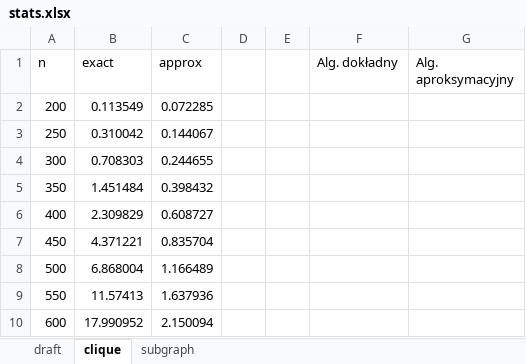
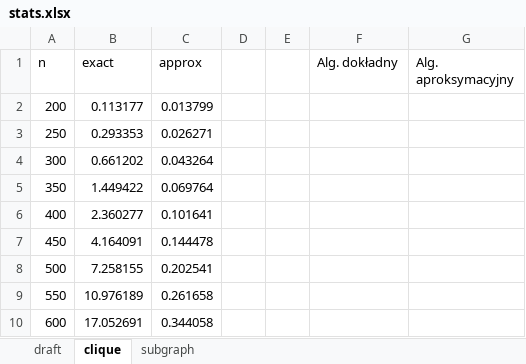
Before and after one commit to mickamcia/TAIO, an Excel workbook: stats/stats.xlsx, sheet clique, drawn as a sheet; values as stored, in another font and other column widths than the file's, no borders; charts and pictures and table styles not drawn; the diff names each change by its address in the sheet, - before the commit and + after, or states it on an @@ line.

```diff
--- a/stats/stats.xlsx (sheet clique)
+++ b/stats/stats.xlsx (sheet clique)
-B2 (exact): 0.113549
+B2 (exact): 0.113177
-C2 (approx): 0.072285
+C2 (approx): 0.013799
-B3 (exact): 0.310042
+B3 (exact): 0.293353
-C3 (approx): 0.144067
+C3 (approx): 0.026271
-B4 (exact): 0.708303
+B4 (exact): 0.661202
-C4 (approx): 0.244655
+C4 (approx): 0.043264
-B5 (exact): 1.451484
+B5 (exact): 1.449422
-C5 (approx): 0.398432
+C5 (approx): 0.069764
-B6 (exact): 2.309829
+B6 (exact): 2.360277
-C6 (approx): 0.608727
+C6 (approx): 0.101641
-B7 (exact): 4.371221
+B7 (exact): 4.164091
-C7 (approx): 0.835704
+C7 (approx): 0.144478
-B8 (exact): 6.868004
+B8 (exact): 7.258155
-C8 (approx): 1.166489
+C8 (approx): 0.202541
-B9 (exact): 11.57413
+B9 (exact): 10.976189
-C9 (approx): 1.637936
+C9 (approx): 0.261658
-B10 (exact): 17.990952
+B10 (exact): 17.052691
-C10 (approx): 2.150094
+C10 (approx): 0.344058
```
Also changed, not shown: sheet subgraph, charts or pictures, 9 other files.
